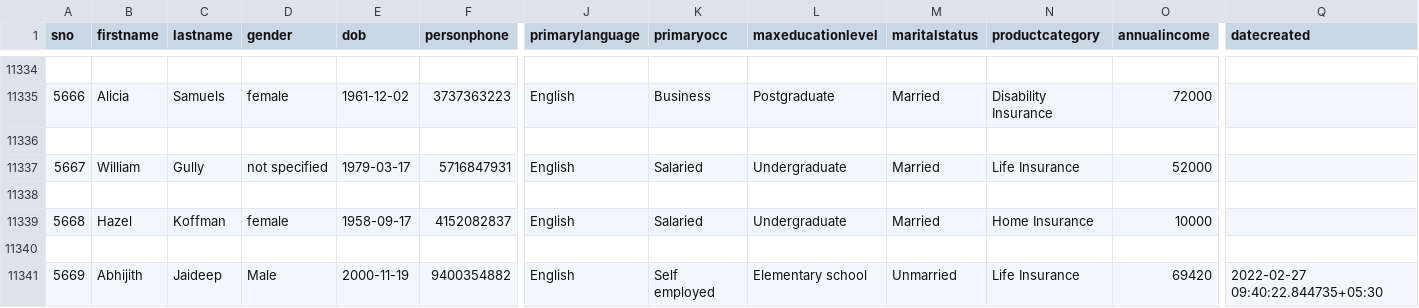
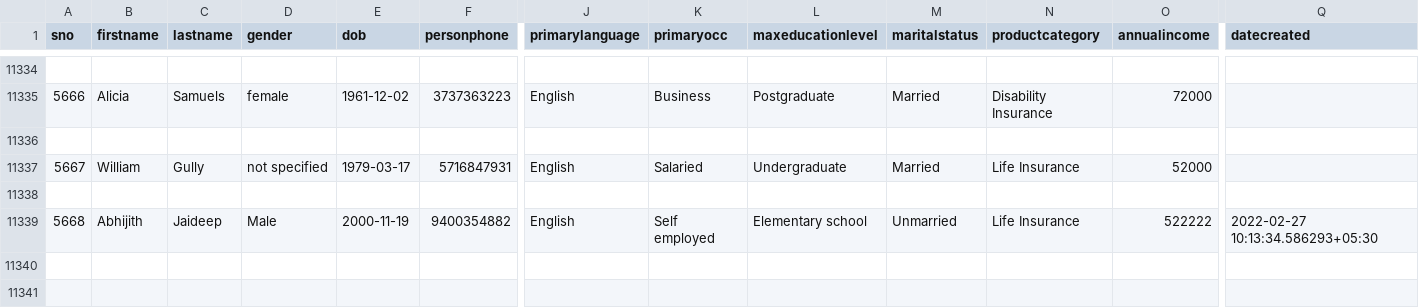
Before and after one commit to Abhijith-Jaideep/Sales_Call_Prioritization, a CSV file: sales prioritization/final_table.csv, drawn as a sheet; only a part is shown, gaps mark what is left out; removed rows and columns are numbered as before the commit, all else as after; rows hold the shown columns only; the diff names each change by its address in the sheet, - before the commit and + after, or states it on an @@ line.

```diff
--- a/sales prioritization/final_table.csv
+++ b/sales prioritization/final_table.csv
-row 11339: 5668 | Hazel | Koffman | female | 1958-09-17 | 4152082837 | English | Salaried | Undergraduate | Married | Home Insurance | 10000
-row 11340: (empty)
@@ column A (sno) renumbered from row 11339 down @@
-O11339 (annualincome): 69420
+O11339 (annualincome): 522222
-Q11339 (datecreated): 2022-02-27 09:40:22.844735+05:30
+Q11339 (datecreated): 2022-02-27 10:13:34.586293+05:30
```
Also changed, not shown: 9 other files.
